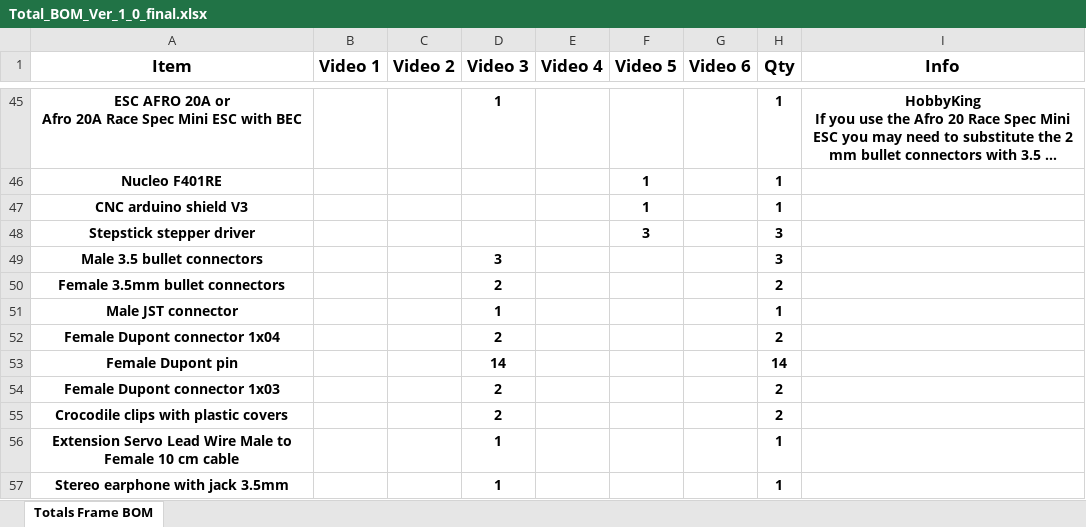
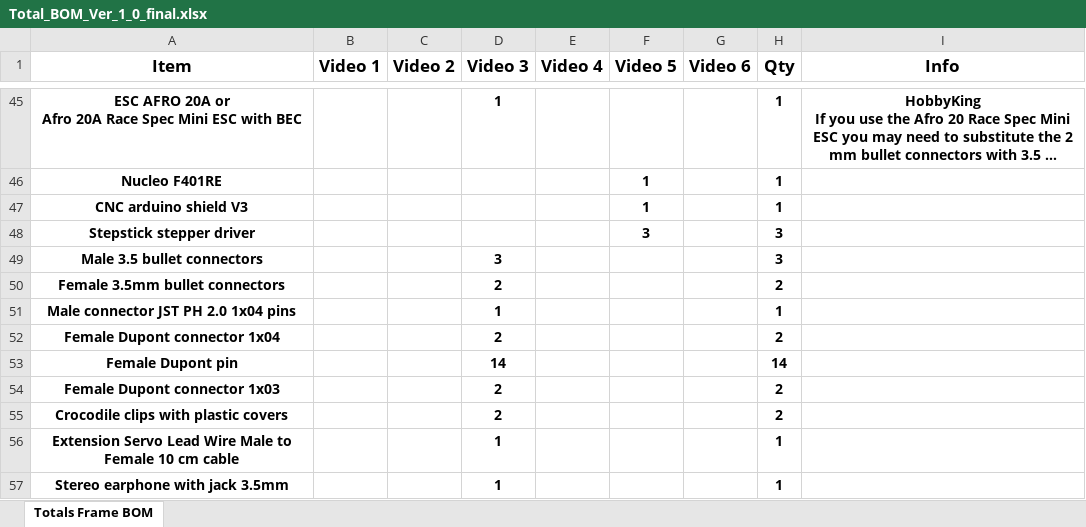
Before and after one commit to bvarner/varnerized_ant_cpcbm, an Excel workbook: mechanics/Total_BOM_Ver_1_0_final.xlsx, sheet Totals Frame BOM, drawn as a sheet; only a part is shown, gaps mark what is left out; long unchanged cells end in …; values as stored, in another font and other column widths than the file's, no borders; the diff names each change by its address in the sheet, - before the commit and + after, or states it on an @@ line.

```diff
--- a/mechanics/Total_BOM_Ver_1_0_final.xlsx (sheet Totals Frame BOM)
+++ b/mechanics/Total_BOM_Ver_1_0_final.xlsx (sheet Totals Frame BOM)
-A51 (Item): Male JST connector
+A51 (Item): Male connector JST PH 2.0 1x04 pins
```
Also changed, not shown: mechanics/Total_BOM_Ver_1_0_1.xlsx.
